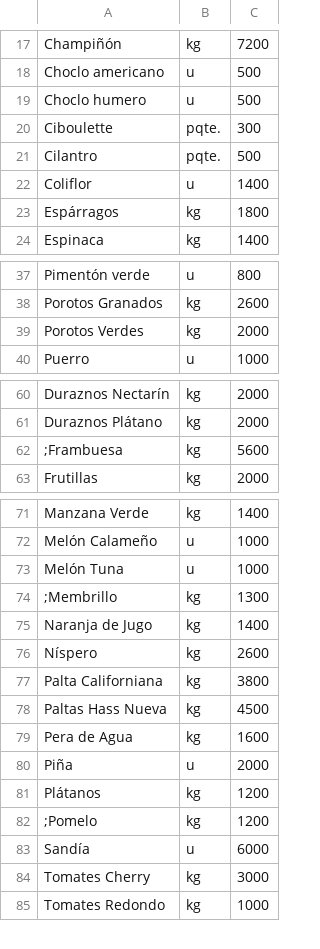
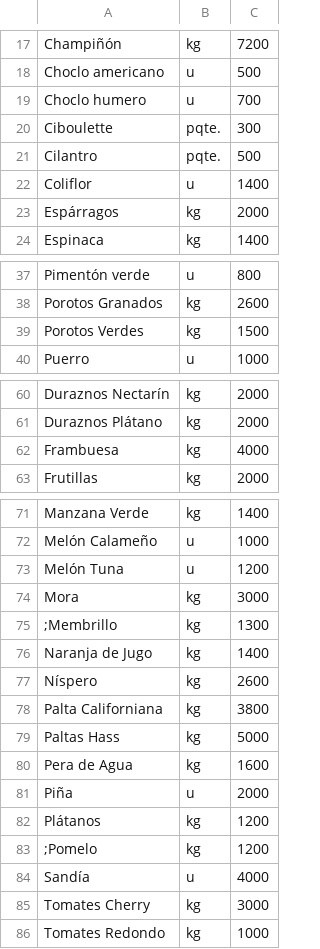
Before and after one commit to LaFeriaASuCasa/LaFeriaASuCasa.github.io, a CSV file: listado.csv, drawn as a sheet; only a part is shown, gaps mark what is left out.

Commit message:
Update listado.csv

```diff
--- a/listado.csv
+++ b/listado.csv
@@ -18,3 +18,3 @@ Champiñón,kg,7200
 Choclo americano,u,500
-Choclo humero,u,500
+Choclo humero,u,700
 Ciboulette,pqte.,300
@@ -22,3 +22,3 @@ Cilantro,pqte.,500
 Coliflor,u,1400
-Espárragos,kg,1800
+Espárragos,kg,2000
 Espinaca,kg,1400
@@ -38,3 +38,3 @@ Pimentón verde,u,800
 Porotos Granados,kg, 2600
-Porotos Verdes,kg,2000
+Porotos Verdes,kg,1500
 Puerro,u,1000
@@ -61,3 +61,3 @@ Duraznos Nectarín,kg,2000
 Duraznos Plátano,kg,2000
-;Frambuesa,kg,5600
+Frambuesa,kg,4000
 Frutillas,kg,2000
@@ -72,3 +72,4 @@ Manzana Verde,kg,1400
 Melón Calameño,u,1000
-Melón Tuna,u,1000
+Melón Tuna,u,1200
+Mora,kg,3000
 ;Membrillo,kg,1300
@@ -77,3 +78,3 @@ Níspero,kg,2600
 Palta Californiana,kg,3800
-Paltas Hass Nueva,kg,4500
+Paltas Hass,kg,5000
 Pera de Agua,kg,1600
@@ -82,3 +83,3 @@ Plátanos,kg,1200
 ;Pomelo,kg,1200
-Sandía,u,6000
+Sandía,u,4000
 Tomates Cherry,kg,3000
```
